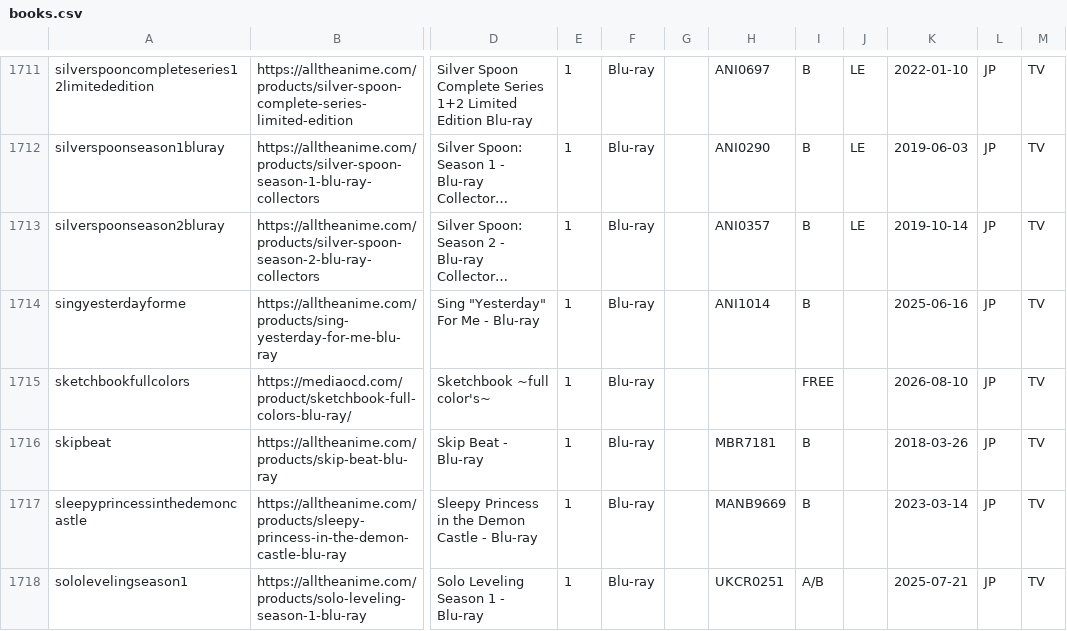
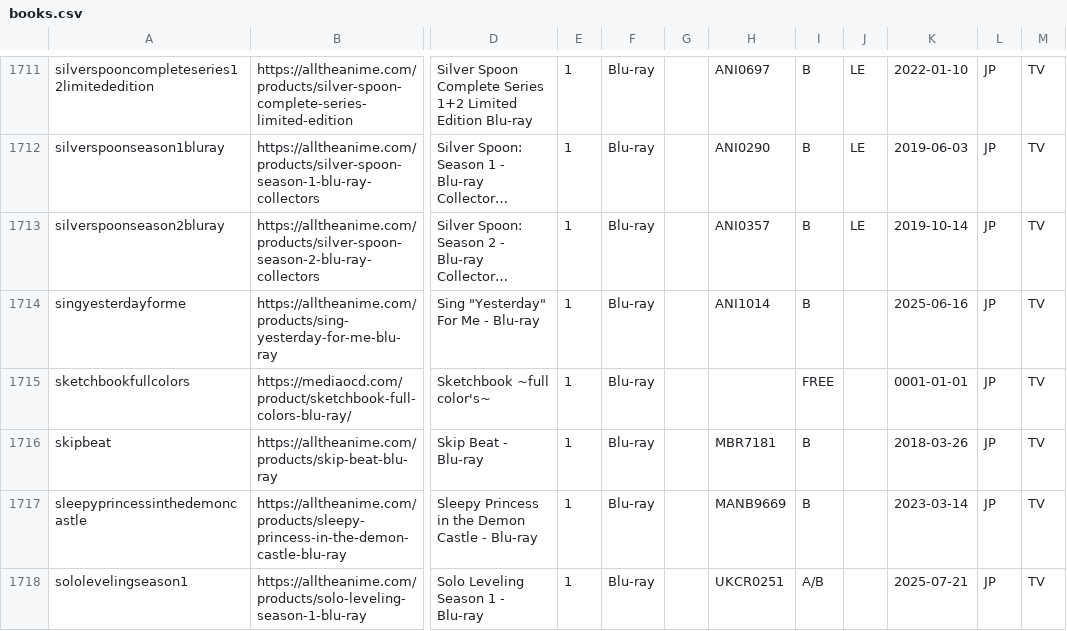
Before and after one commit to animerelease/animerelease.github.io, a CSV file: books.csv, drawn as a sheet; only a part is shown, gaps mark what is left out; long unchanged cells end in …; the diff names each change by its address in the sheet, - before the commit and + after, or states it on an @@ line.

```diff
--- a/books.csv
+++ b/books.csv
-K1715: 2026-08-10
+K1715: 0001-01-01
```
Also changed, not shown: info.csv, 5 other files.
